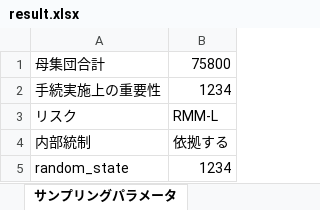
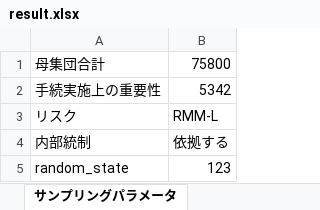
Before and after one commit to sayu349/app, an Excel workbook: result/result.xlsx, sheet サンプリングパラメータ, drawn as a sheet; values as stored, in another font and other column widths than the file's, no borders; the diff names each change by its address in the sheet, - before the commit and + after, or states it on an @@ line.

```diff
--- a/result/result.xlsx (sheet サンプリングパラメータ)
+++ b/result/result.xlsx (sheet サンプリングパラメータ)
-B2: 1234
+B2: 5342
-B5: 1234
+B5: 123
```
Also changed, not shown: sheet サンプリング結果, 2 other files.
